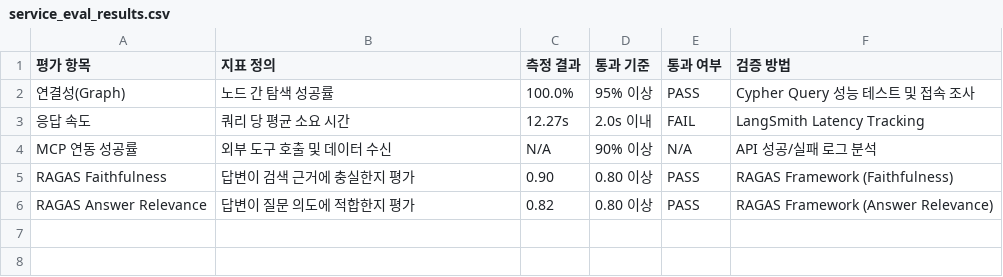
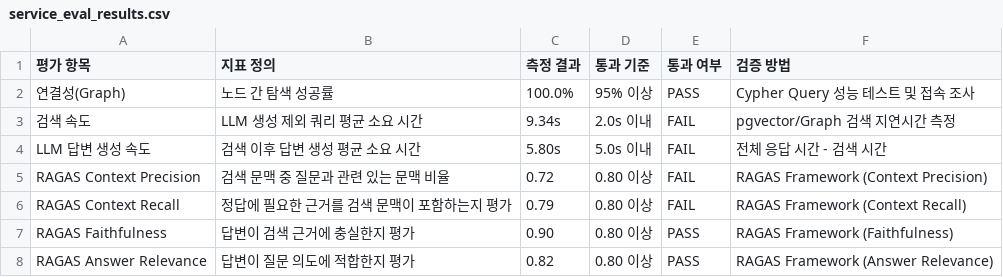
Before and after one commit to SKNETWORKS-FAMILY-AICAMP/SKN27-FINAL-2Team, a CSV file: etl/preprocessing/history/embedding/service_eval_results.csv, drawn as a sheet; removed rows and columns are numbered as before the commit, all else as after; the diff names each change by its address in the sheet, - before the commit and + after, or states it on an @@ line.

```diff
--- a/etl/preprocessing/history/embedding/service_eval_results.csv
+++ b/etl/preprocessing/history/embedding/service_eval_results.csv
-row 3: 응답 속도 | 쿼리 당 평균 소요 시간 | 12.27s | 2.0s 이내 | FAIL | LangSmith Latency Tracking
-row 4: MCP 연동 성공률 | 외부 도구 호출 및 데이터 수신 | N/A | 90% 이상 | N/A | API 성공/실패 로그 분석
+row 3: 검색 속도 | LLM 생성 제외 쿼리 평균 소요 시간 | 9.34s | 2.0s 이내 | FAIL | pgvector/Graph 검색 지연시간 측정
+row 4: LLM 답변 생성 속도 | 검색 이후 답변 생성 평균 소요 시간 | 5.80s | 5.0s 이내 | FAIL | 전체 응답 시간 - 검색 시간
+row 5: RAGAS Context Precision | 검색 문맥 중 질문과 관련 있는 문맥 비율 | 0.72 | 0.80 이상 | FAIL | RAGAS Framework (Context Precision)
+row 6: RAGAS Context Recall | 정답에 필요한 근거를 검색 문맥이 포함하는지 평가 | 0.79 | 0.80 이상 | FAIL | RAGAS Framework (Context Recall)
```
Also changed, not shown: etl/preprocessing/history/embedding/service_eval_results_history.csv, etl/preprocessing/history/embedding/service_eval_results_ragas_samples.csv, 9 other files.
